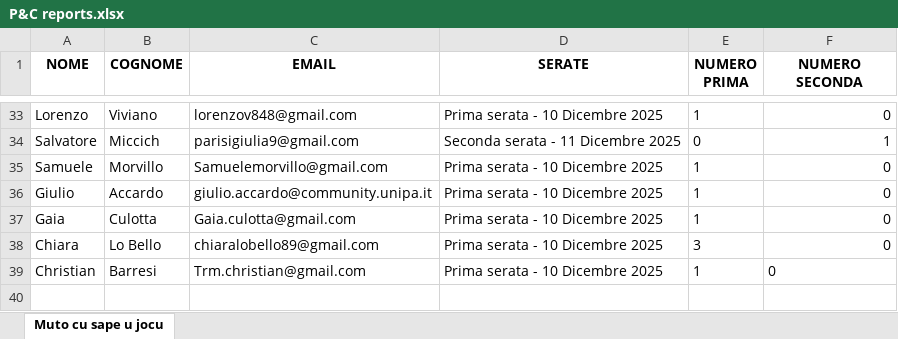
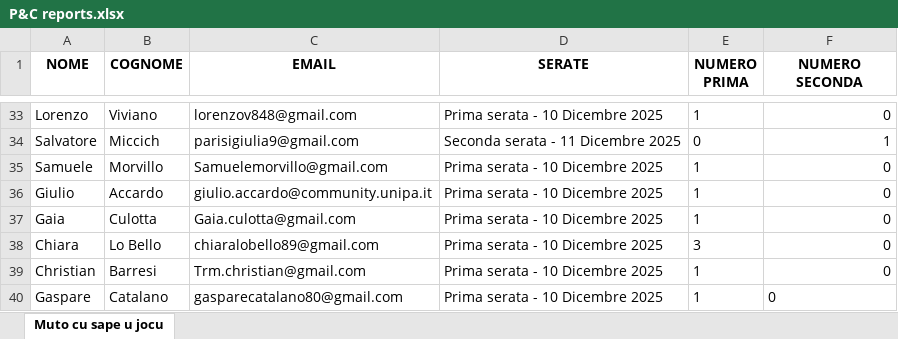
Before and after one commit to FrigoriferoAccecante/ticketfast_streamlit_final, an Excel workbook: P&C reports.xlsx, sheet Muto cu sape u jocu, drawn as a sheet; only a part is shown, gaps mark what is left out; values as stored, in another font and other column widths than the file's, no borders; the diff names each change by its address in the sheet, - before the commit and + after, or states it on an @@ line.

Commit message:
Aggiornamento automatico P&C reports.xlsx

```diff
--- a/P&C reports.xlsx (sheet Muto cu sape u jocu)
+++ b/P&C reports.xlsx (sheet Muto cu sape u jocu)
-F39 alignment: left
+F39 alignment: right
+row 40: Gaspare | Catalano | gasparecatalano80@gmail.com | Prima serata - 10 Dicembre 2025 | 1 | 0
```
